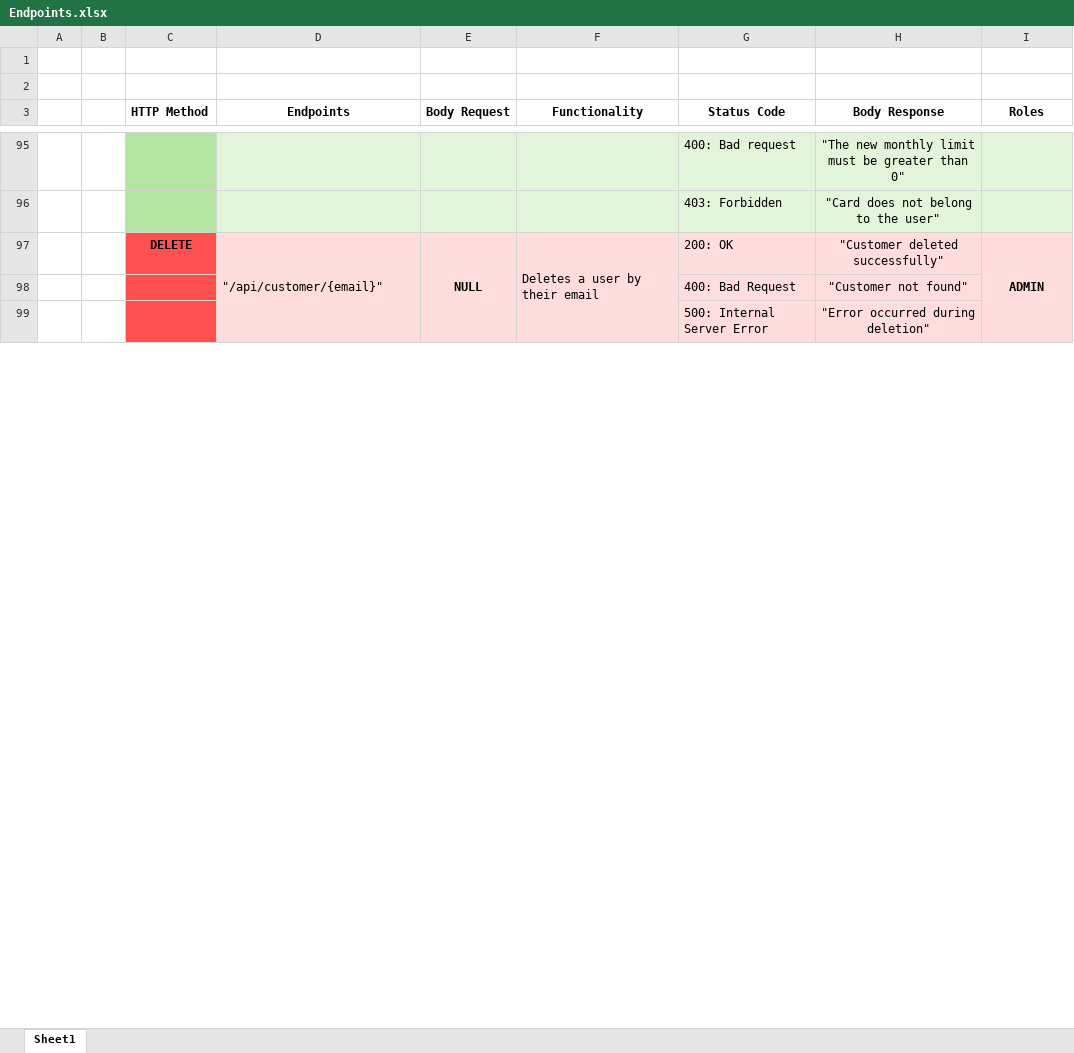
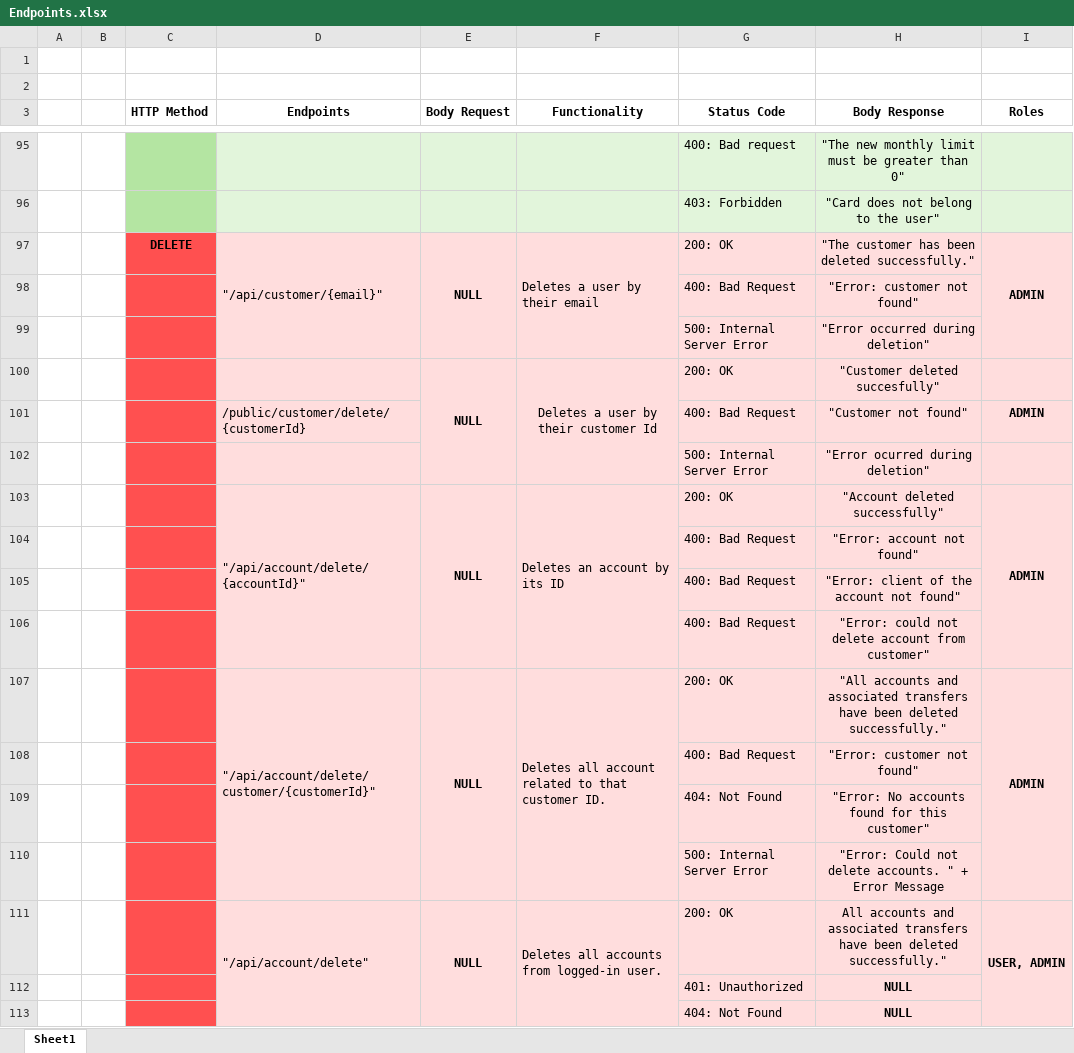
Before and after one commit to NTTData-QA/back-end-framework, an Excel workbook: .readmeFiles/Endpoints.xlsx, sheet Sheet1, drawn as a sheet; only a part is shown, gaps mark what is left out; values as stored, in another font and other column widths than the file's, no borders; the diff covers the shown part only; the diff names each change by its address in the sheet, - before the commit and + after, or states it on an @@ line.

Commit message:
Actualizacion del Endpoint.xlsx añadiendo o el endpoint de eliminar un customer por el id

```diff
--- a/.readmeFiles/Endpoints.xlsx (sheet Sheet1)
+++ b/.readmeFiles/Endpoints.xlsx (sheet Sheet1)
-H97 (Body Response): "Customer deleted successfully"
+H97 (Body Response): "The customer has been deleted successfully."
-H98 (Body Response): "Customer not found"
+H98 (Body Response): "Error: customer not found"
+row 100:  |  |  |  | NULL | Deletes a user by their customer Id | 200: OK | "Customer deleted succesfully"
+row 101:  |  |  | /public/customer/delete/{customerId} |  |  | 400: Bad Request | "Customer not found" | ADMIN
+row 102:  |  |  |  |  |  | 500: Internal Server Error | "Error ocurred during deletion"
+row 103:  |  |  | "/api/account/delete/{accountId}" | NULL | Deletes an account by its ID | 200: OK | "Account deleted successfully" | ADMIN
+row 104:  |  |  |  |  |  | 400: Bad Request | "Error: account not found"
+row 105:  |  |  |  |  |  | 400: Bad Request | "Error: client of the account not found"
+row 106:  |  |  |  |  |  | 400: Bad Request | "Error: could not delete account from customer"
+row 107:  |  |  | "/api/account/delete/customer/{customerId}" | NULL | Deletes all account related to that customer ID. | 200: OK | "All accounts and associated transfers have been deleted successfully." | ADMIN
+row 108:  |  |  |  |  |  | 400: Bad Request | "Error: customer not found"
+row 109:  |  |  |  |  |  | 404: Not Found | "Error: No accounts found for this customer"
+row 110:  |  |  |  |  |  | 500: Internal Server Error | "Error: Could not delete accounts. " + Error Message
+row 111:  |  |  | "/api/account/delete" | NULL | Deletes all accounts from logged-in user. | 200: OK | All accounts and associated transfers have been deleted successfully." | USER, ADMIN
+row 112:  |  |  |  |  |  | 401: Unauthorized | NULL
+row 113:  |  |  |  |  |  | 404: Not Found | NULL
```
Also changed, not shown: 16 added rows elsewhere in this sheet.
